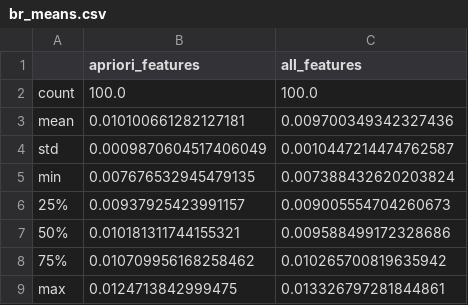
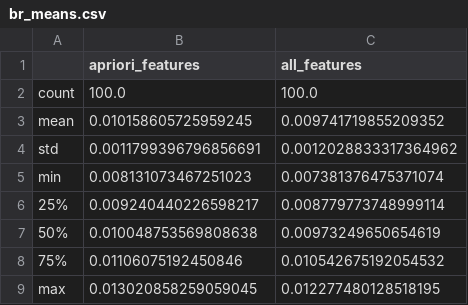
Before and after one commit to alrichardbollans/antimalarial_trait_predictions, a CSV file: bias_correction_and_summaries/outputs/logit_test/br_means.csv, drawn as a sheet.

```diff
--- a/bias_correction_and_summaries/outputs/logit_test/br_means.csv
+++ b/bias_correction_and_summaries/outputs/logit_test/br_means.csv
@@ -2,8 +2,8 @@
 count,100.0,100.0
-mean,0.010100661282127181,0.009700349342327436
-std,0.0009870604517406049,0.0010447214474762587
-min,0.007676532945479135,0.007388432620203824
-25%,0.00937925423991157,0.009005554704260673
-50%,0.010181311744155321,0.009588499172328686
-75%,0.010709956168258462,0.010265700819635942
-max,0.0124713842999475,0.013326797281844861
+mean,0.010158605725959245,0.009741719855209352
+std,0.0011799396796856691,0.0012028833317364962
+min,0.008131073467251023,0.007381376475371074
+25%,0.009240440226598217,0.008779773748999114
+50%,0.010048753569808638,0.00973249650654619
+75%,0.01106075192450846,0.010542675192054532
+max,0.013020858259059045,0.012277480128518195
```
Also changed, not shown: bias_correction_and_summaries/outputs/corrected_summaries/corrected_activities.csv, bias_correction_and_summaries/outputs/weigthed_labelled_data_logit.csv, 14 other files.
